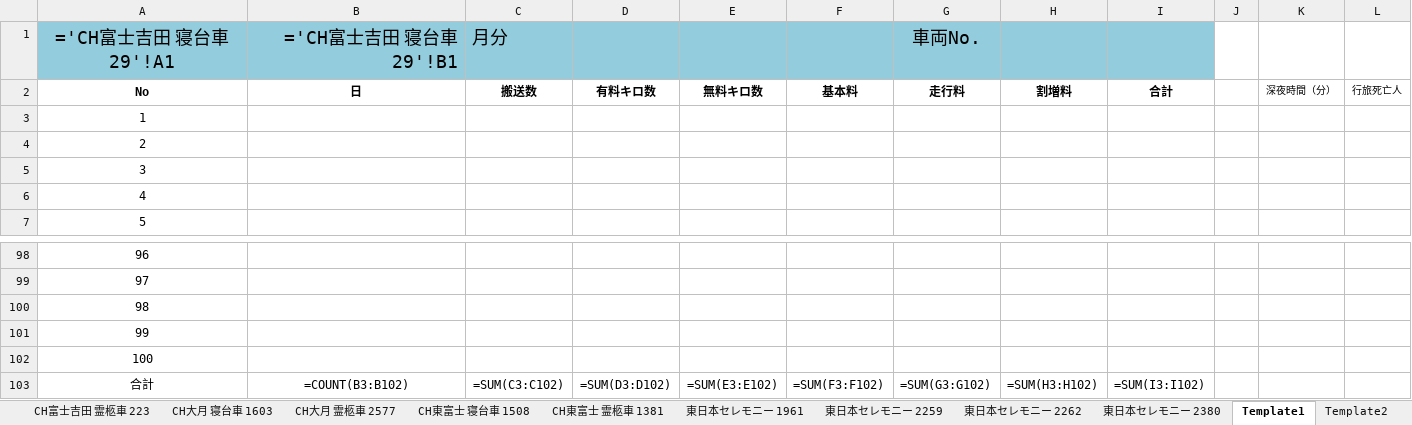
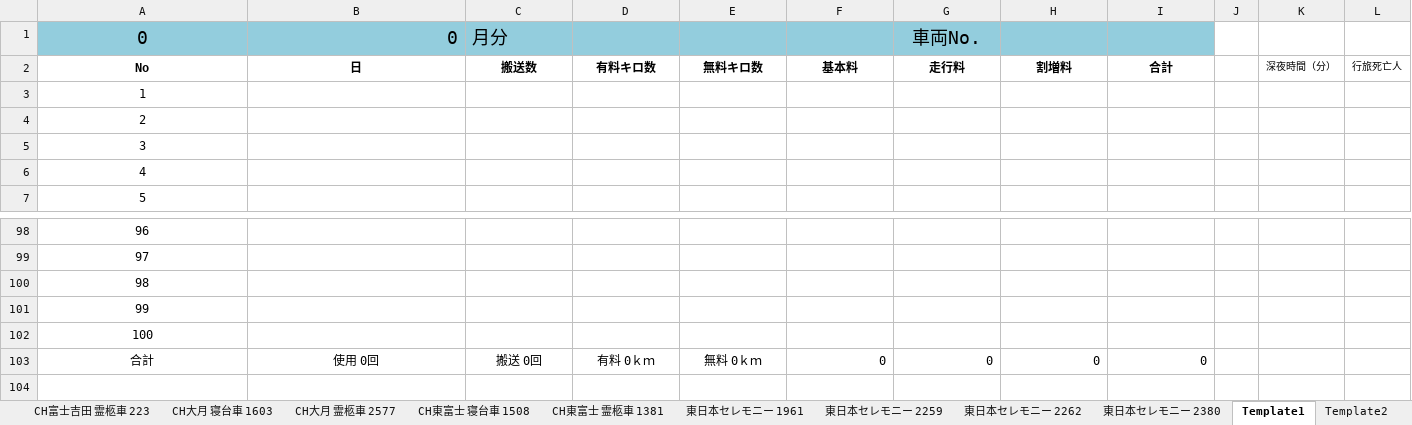
Before and after one commit to ligdoor/HansoInputTool, an Excel workbook: HansoInputTool/data/Input.xlsx, sheet Template1, drawn as a sheet; only a part is shown, gaps mark what is left out; values as stored, in another font and other column widths than the file's, no borders; formulas without a stored value are shown as written; table styles not drawn; the diff names each change by its address in the sheet, - before the commit and + after, or states it on an @@ line.

```diff
--- a/HansoInputTool/data/Input.xlsx (sheet Template1)
+++ b/HansoInputTool/data/Input.xlsx (sheet Template1)
-A1: ='CH富士吉田 寝台車 29'!A1
+A1: 0
-B1: ='CH富士吉田 寝台車 29'!B1
+B1: 0
-B103: =COUNT(B3:B102)
+B103: 使用 0回
-C103: =SUM(C3:C102)
+C103: 搬送 0回
-D103: =SUM(D3:D102)
+D103: 有料 0ｋｍ
-E103: =SUM(E3:E102)
+E103: 無料 0ｋｍ
-F103: =SUM(F3:F102)
+F103: 0
-G103: =SUM(G3:G102)
+G103: 0
-H103: =SUM(H3:H102)
+H103: 0
-I103: =SUM(I3:I102)
+I103: 0
```
Also changed, not shown: sheet Template2, sheet 東日本セレモニー 1961, sheet 東日本セレモニー 2262, sheet 東日本セレモニー 2259, sheet 東日本セレモニー 2380, sheet CH富士吉田 寝台車 30, 7 more sheets, 12 other files.
